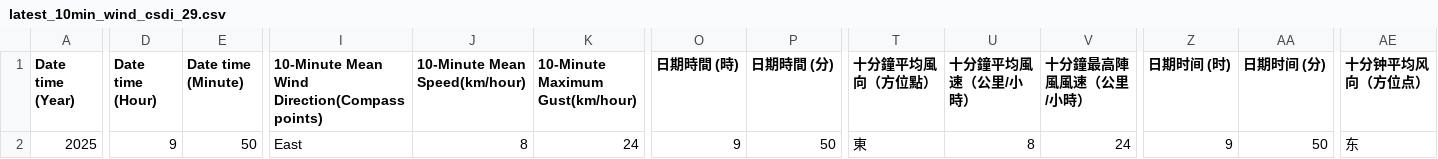
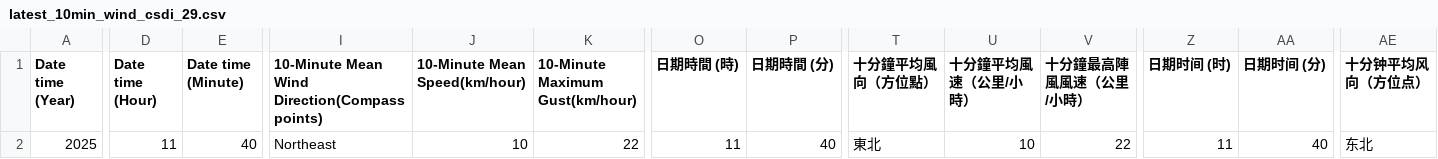
Before and after one commit to cysyiu/WeatherMap, a CSV file: Data/Wind_data/latest_10min_wind_csdi_29.csv, drawn as a sheet; only a part is shown, gaps mark what is left out; the diff covers the shown part only; the diff names each change by its address in the sheet, - before the commit and + after, or states it on an @@ line.

```diff
--- a/Data/Wind_data/latest_10min_wind_csdi_29.csv
+++ b/Data/Wind_data/latest_10min_wind_csdi_29.csv
-D2 (Date time (Hour)): 9
+D2 (Date time (Hour)): 11
-E2 (Date time (Minute)): 50
+E2 (Date time (Minute)): 40
-I2: East
+I2: Northeast
-J2 (10-Minute Mean Speed(km/hour)): 8
+J2 (10-Minute Mean Speed(km/hour)): 10
-K2 (10-Minute Maximum Gust(km/hour)): 24
+K2 (10-Minute Maximum Gust(km/hour)): 22
-O2 (日期時間 (時)): 9
+O2 (日期時間 (時)): 11
-P2 (日期時間 (分)): 50
+P2 (日期時間 (分)): 40
-T2 (十分鐘平均風向（方位點）): 東
+T2 (十分鐘平均風向（方位點）): 東北
-U2 (十分鐘平均風速（公里/小時）): 8
+U2 (十分鐘平均風速（公里/小時）): 10
-V2 (十分鐘最高陣風風速（公里/小時）): 24
+V2 (十分鐘最高陣風風速（公里/小時）): 22
-Z2 (日期时间 (时)): 9
+Z2 (日期时间 (时)): 11
-AA2 (日期时间 (分)): 50
+AA2 (日期时间 (分)): 40
-AE2 (十分钟平均风向（方位点）): 东
+AE2 (十分钟平均风向（方位点）): 东北
```
Also changed, not shown: 2 edited cells elsewhere in this file, Data/Wind_data/latest_10min_wind_csdi_1.csv, Data/Wind_data/latest_10min_wind_csdi_14.csv, 27 other files.
